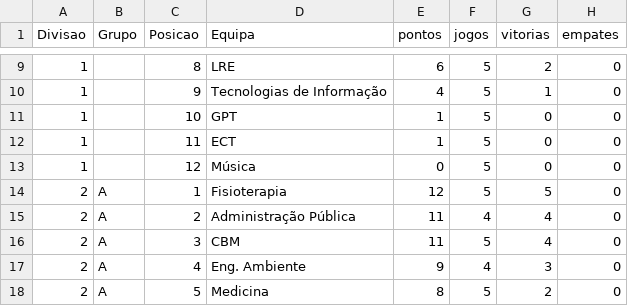
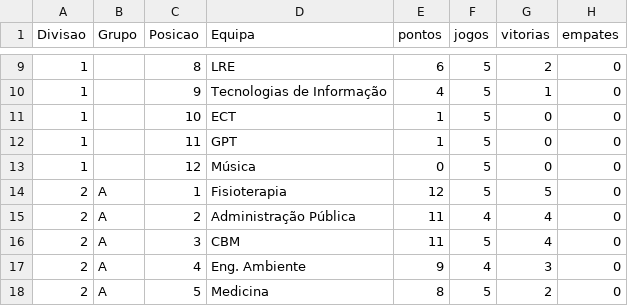
Before and after one commit to SlicF/mmr_ta-aua, a CSV file: elo_ratings/classificacao_VOLEIBOL MASCULINO_25_26.csv, drawn as a sheet; only a part is shown, gaps mark what is left out; the diff names each change by its address in the sheet, - before the commit and + after, or states it on an @@ line.

```diff
--- a/elo_ratings/classificacao_VOLEIBOL MASCULINO_25_26.csv
+++ b/elo_ratings/classificacao_VOLEIBOL MASCULINO_25_26.csv
-D11 (Equipa): GPT
+D11 (Equipa): ECT
-D12 (Equipa): ECT
+D12 (Equipa): GPT
```
Also changed, not shown: 1 other file.
